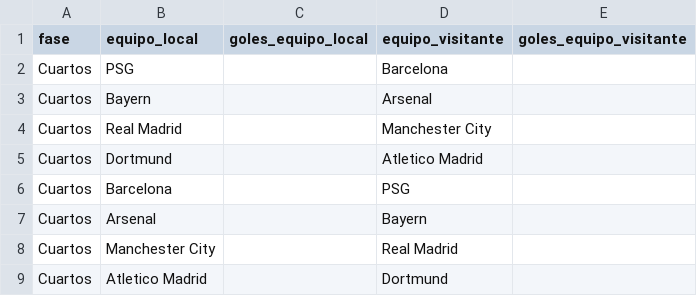
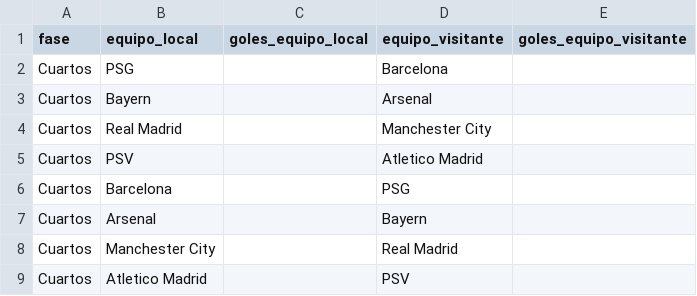
Before and after one commit to joseluis031/red_neuronal_profunda, a CSV file: Eliminatoria actual/cuartos.csv, drawn as a sheet.

```diff
--- a/Eliminatoria actual/cuartos.csv
+++ b/Eliminatoria actual/cuartos.csv
@@ -4,3 +4,3 @@ Cuartos,Bayern,,Arsenal,
 Cuartos,Real Madrid,,Manchester City,
-Cuartos,Dortmund,,Atletico Madrid,
+Cuartos,PSV,,Atletico Madrid,
 Cuartos,Barcelona,,PSG,
@@ -8,2 +8,2 @@ Cuartos,Arsenal,,Bayern,
 Cuartos,Manchester City,,Real Madrid,
-Cuartos,Atletico Madrid,,Dortmund,
+Cuartos,Atletico Madrid,,PSV,
```
Also changed, not shown: 11 other files.
